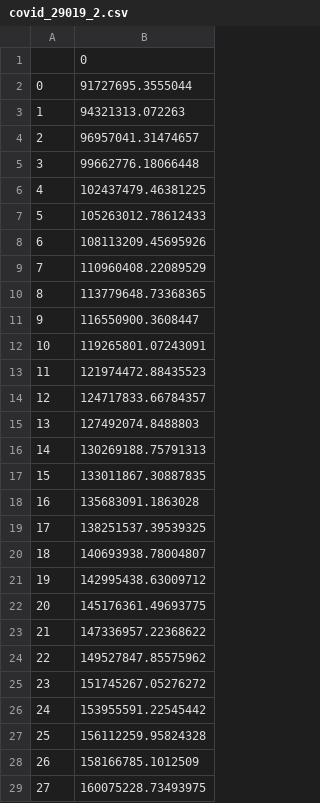
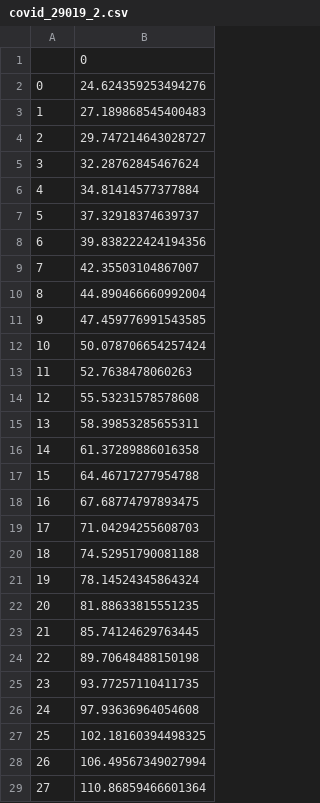
Before and after one commit to lehaihv/Python_UF, a CSV file: Data_Analy/data/covid_29019_2.csv, drawn as a sheet; only a part is shown; the diff covers the shown part only.

```diff
--- a/Data_Analy/data/covid_29019_2.csv
+++ b/Data_Analy/data/covid_29019_2.csv
@@ -1,29 +1,29 @@
 ,0
-0,91727695.3555044
-1,94321313.072263
-2,96957041.31474657
-3,99662776.18066448
-4,102437479.46381225
-5,105263012.78612433
-6,108113209.45695926
-7,110960408.22089529
-8,113779648.73368365
-9,116550900.3608447
-10,119265801.07243091
-11,121974472.88435523
-12,124717833.66784357
-13,127492074.8488803
-14,130269188.75791313
-15,133011867.30887835
-16,135683091.1863028
-17,138251537.39539325
-18,140693938.78004807
-19,142995438.63009712
-20,145176361.49693775
-21,147336957.22368622
-22,149527847.85575962
-23,151745267.05276272
-24,153955591.22545442
-25,156112259.95824328
-26,158166785.1012509
-27,160075228.73493975
+0,24.624359253494276
+1,27.189868545400483
+2,29.747214643028727
+3,32.28762845467624
+4,34.81414577377884
+5,37.32918374639737
+6,39.838222424194356
+7,42.35503104867007
+8,44.890466660992004
+9,47.459776991543585
+10,50.078706654257424
+11,52.7638478060263
+12,55.53231578578608
+13,58.39853285655311
+14,61.37289886016358
+15,64.46717277954788
+16,67.68774797893475
+17,71.04294255608703
+18,74.52951790081188
+19,78.14524345864324
+20,81.88633815551235
+21,85.74124629763445
+22,89.70648488150198
+23,93.77257110411735
+24,97.93636964054608
+25,102.18160394498325
+26,106.49567349027994
+27,110.86859466601364
```
Also changed, not shown: 118 edited cells elsewhere in this file, Data_Analy/data/Covid_29019.csv, 6 other files.
